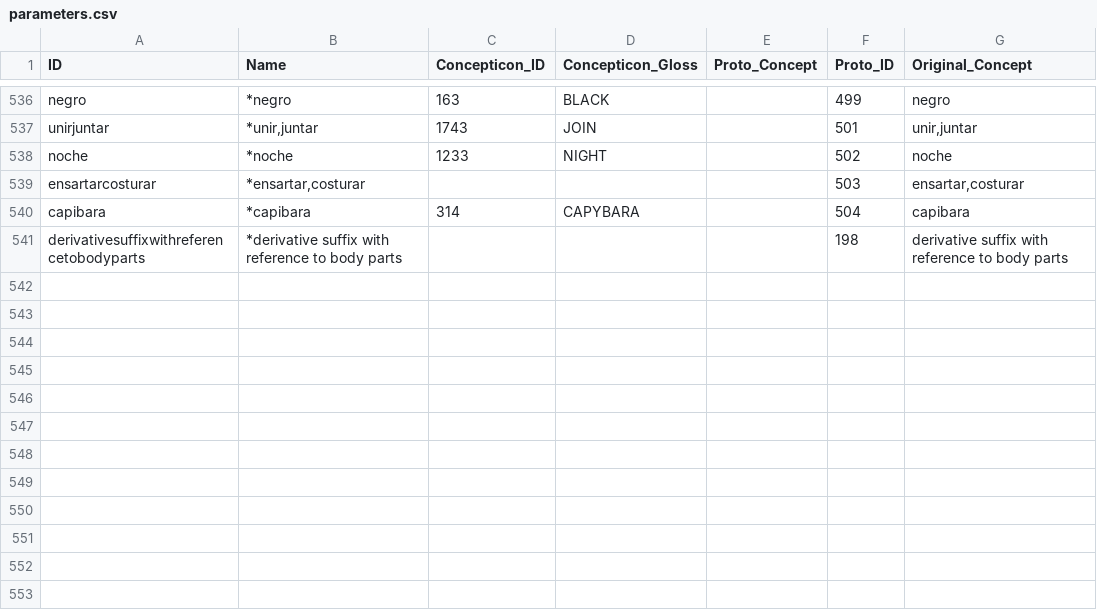
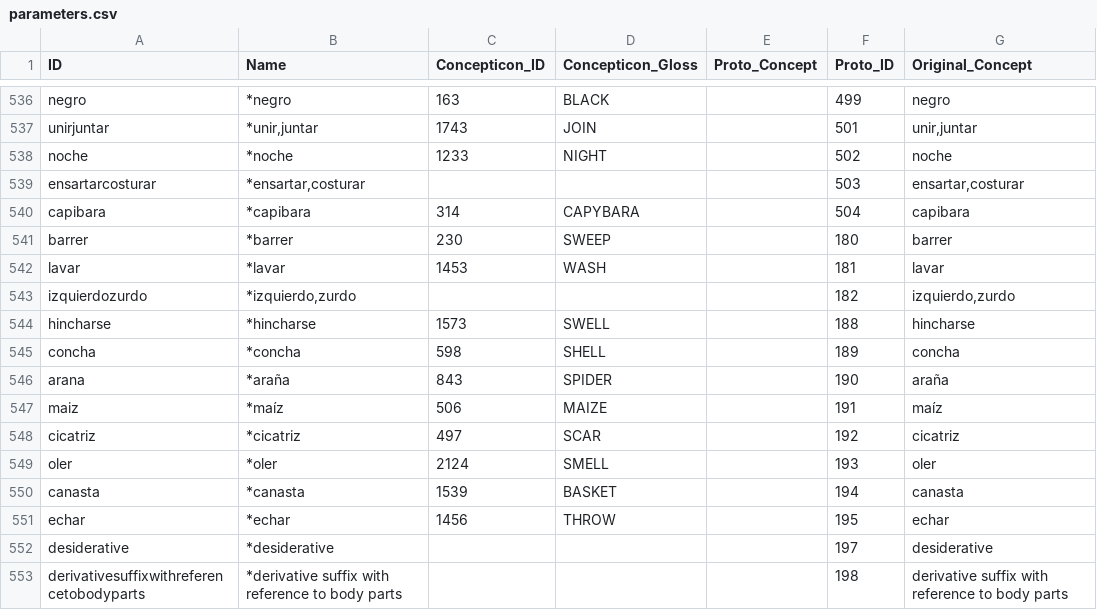
Before and after one commit to pano-takanan-history/girardprototakanan, a CSV file: cldf/parameters.csv, drawn as a sheet; only a part is shown, gaps mark what is left out.

```diff
--- a/cldf/parameters.csv
+++ b/cldf/parameters.csv
@@ -540,2 +540,14 @@ ensartarcosturar,"*ensartar,costurar",,,,503,"ensartar,costurar"
 capibara,*capibara,314,CAPYBARA,,504,capibara
+barrer,*barrer,230,SWEEP,,180,barrer
+lavar,*lavar,1453,WASH,,181,lavar
+izquierdozurdo,"*izquierdo,zurdo",,,,182,"izquierdo,zurdo"
+hincharse,*hincharse,1573,SWELL,,188,hincharse
+concha,*concha,598,SHELL,,189,concha
+arana,*araña,843,SPIDER,,190,araña
+maiz,*maíz,506,MAIZE,,191,maíz
+cicatriz,*cicatriz,497,SCAR,,192,cicatriz
+oler,*oler,2124,SMELL,,193,oler
+canasta,*canasta,1539,BASKET,,194,canasta
+echar,*echar,1456,THROW,,195,echar
+desiderative,*desiderative,,,,197,desiderative
 derivativesuffixwithreferencetobodyparts,*derivative suffix with reference to body parts,,,,198,derivative suffix with reference to body parts
```
Also changed, not shown: cldf/cognates.csv, 11 other files.
